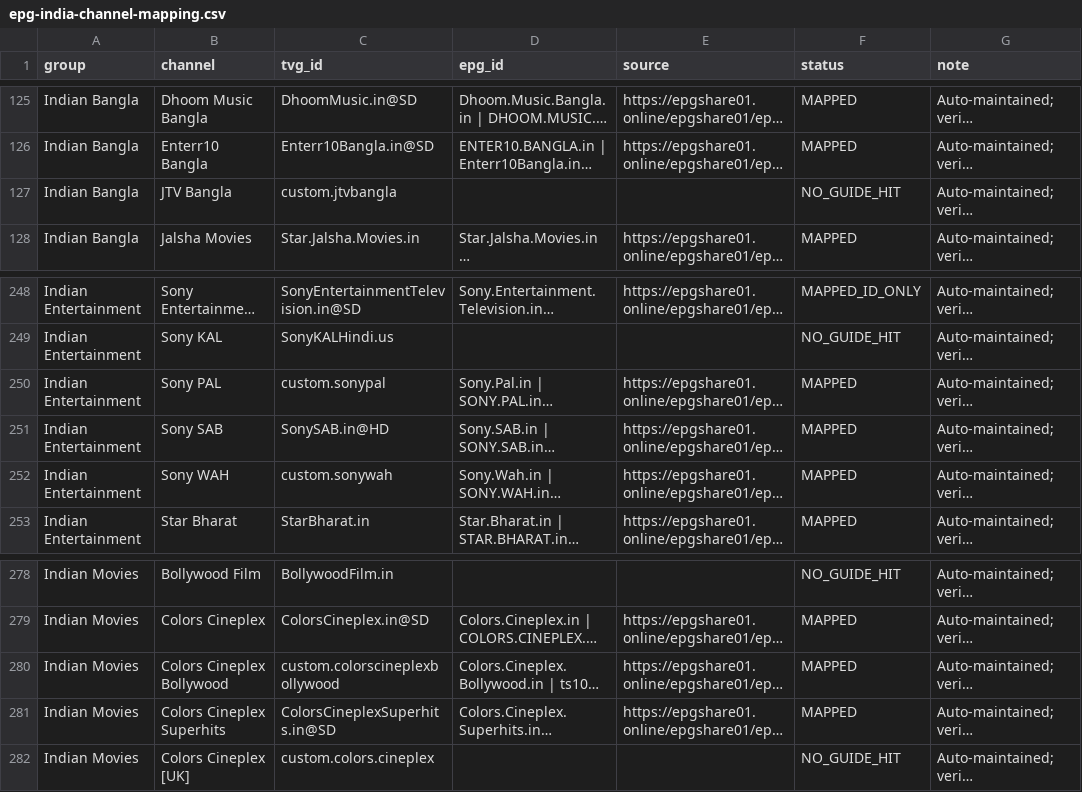
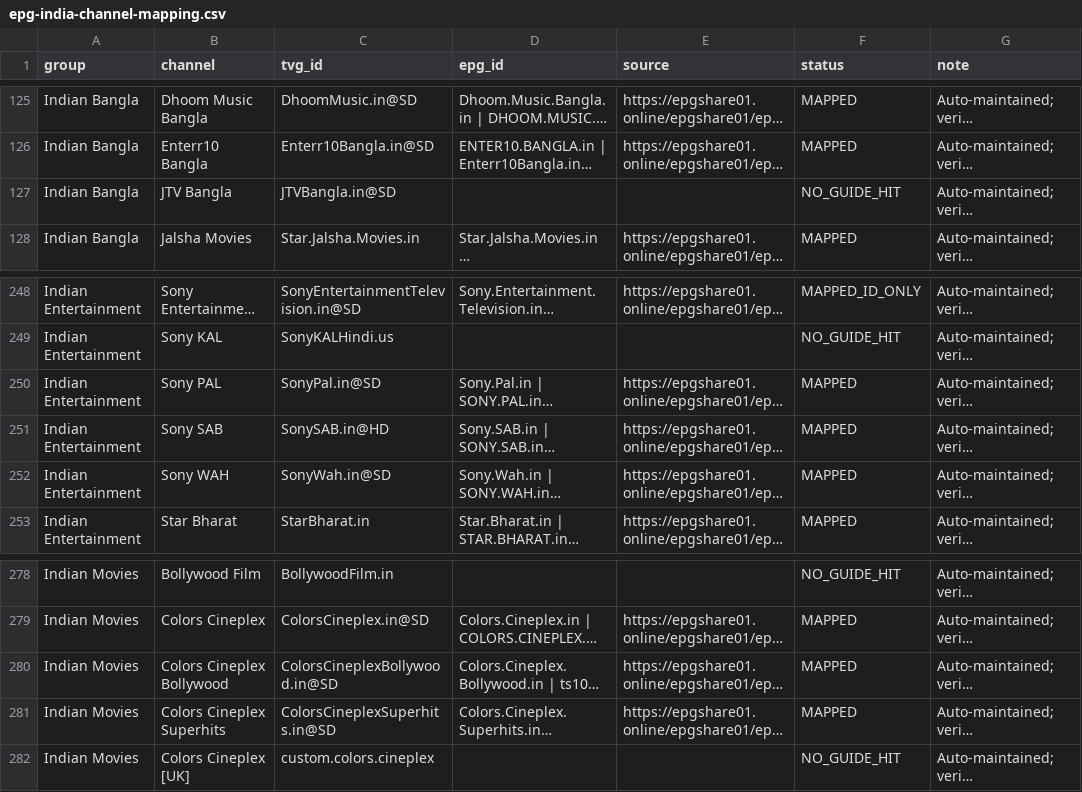
Before and after one commit to saeidrahmanbd/BDIX-IPTV, a CSV file: reports/epg-india-channel-mapping.csv, drawn as a sheet; only a part is shown, gaps mark what is left out; long unchanged cells end in …; the diff names each change by its address in the sheet, - before the commit and + after, or states it on an @@ line.

```diff
--- a/reports/epg-india-channel-mapping.csv
+++ b/reports/epg-india-channel-mapping.csv
-C127 (tvg_id): custom.jtvbangla
+C127 (tvg_id): JTVBangla.in@SD
-C250 (tvg_id): custom.sonypal
+C250 (tvg_id): SonyPal.in@SD
-C252 (tvg_id): custom.sonywah
+C252 (tvg_id): SonyWah.in@SD
-C280 (tvg_id): custom.colorscineplexbollywood
+C280 (tvg_id): ColorsCineplexBollywood.in@SD
```
Also changed, not shown: 12 other files.
